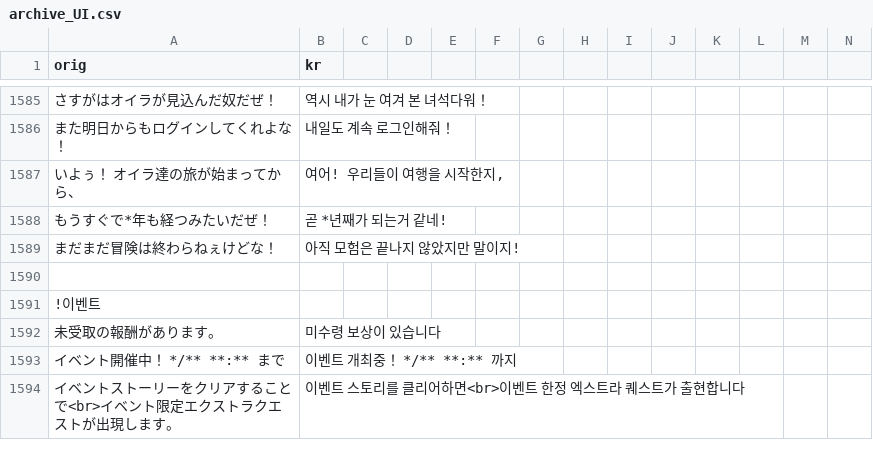
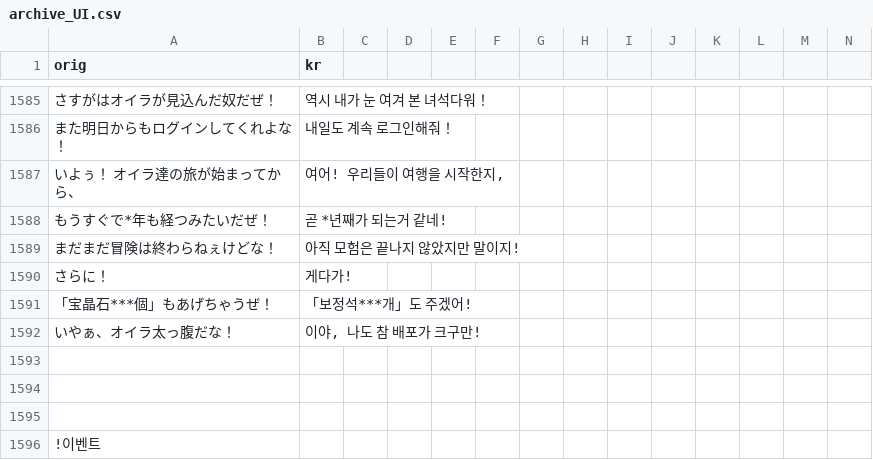
Before and after one commit to sidewinderk/gbfTransKor, a CSV file: cache/archive_UI.csv, drawn as a sheet; only a part is shown, gaps mark what is left out; the shorter side is filled out with more unchanged rows; rows hold the shown columns only; the diff names each change by its address in the sheet, - before the commit and + after, or states it on an @@ line.

```diff
--- a/cache/archive_UI.csv
+++ b/cache/archive_UI.csv
+row 1590: さらに！ | 게다가!
+row 1591: 「宝晶石***個」もあげちゃうぜ！ | 「보정석***개」도 주겠어!
+row 1592: いやぁ、オイラ太っ腹だな！ | 이야, 나도 참 배포가 크구만!
+row 1593: (empty)
+row 1594: (empty)
```
Also changed, not shown: cache/archive_이벤트UI.csv, 1 other file.
